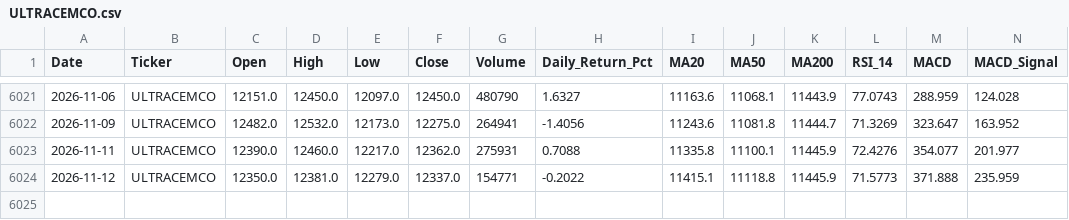
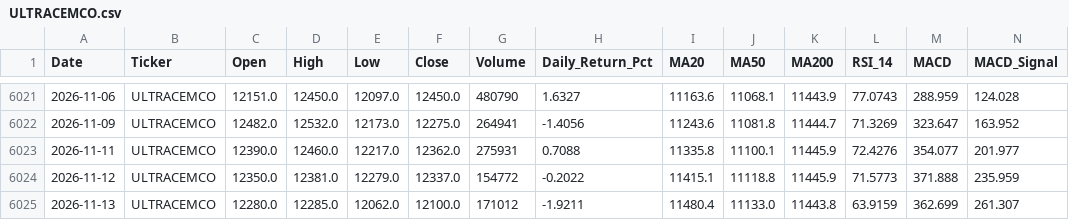
Before and after one commit to wimpypython/nifty-stock-intelligence, a CSV file: data/historical/ULTRACEMCO.csv, drawn as a sheet; only a part is shown, gaps mark what is left out; rows hold the shown columns only; the diff names each change by its address in the sheet, - before the commit and + after, or states it on an @@ line.

```diff
--- a/data/historical/ULTRACEMCO.csv
+++ b/data/historical/ULTRACEMCO.csv
-G6024 (Volume): 154771
+G6024 (Volume): 154772
+row 6025: 2026-11-13 | ULTRACEMCO | 12280.0 | 12285.0 | 12062.0 | 12100.0 | 171012 | -1.9211 | 11480.4 | 11133.0 | 11443.8 | 63.9159 | 362.699 | 261.307
```
Also changed, not shown: data/historical/DIVISLAB.csv, data/historical/HCLTECH.csv, 52 other files.
